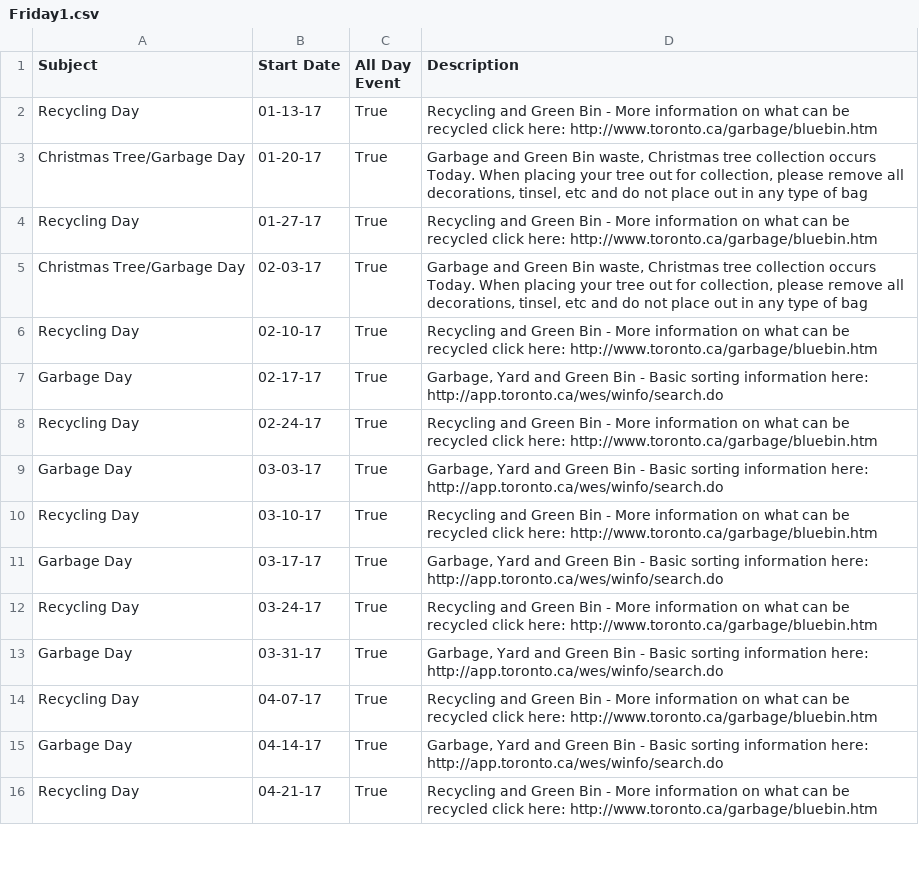
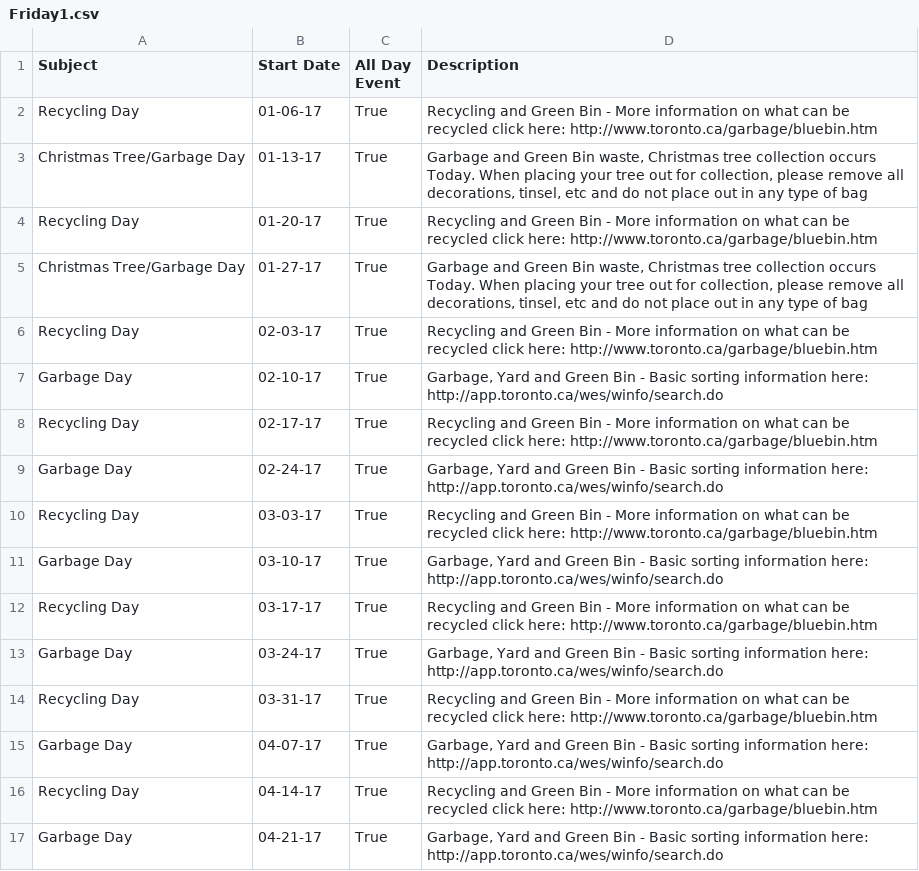
Before and after one commit to mtpettyp/ical_toronto_waste, a CSV file: FinalCalendars/CSVCalendars/Friday1.csv, drawn as a sheet; only a part is shown; the diff covers the shown part only.

Commit message:
Fix calendar parsing
The format of the CSV provided by the City has changed.  The date
is now the date of pickup, not the beginning of the week.

```diff
--- a/FinalCalendars/CSVCalendars/Friday1.csv
+++ b/FinalCalendars/CSVCalendars/Friday1.csv
@@ -1,16 +1,17 @@
 Subject,Start Date,All Day Event,Description
-Recycling Day,01-13-17,True,Recycling and Green Bin - More information on what can be recycled click here: http://www.toronto.ca/garbage/bluebin.htm
-Christmas Tree/Garbage Day,01-20-17,True,"Garbage and Green Bin waste, Christmas tree collection occurs Today. When placing your tree out for collection, please remove all decorations, tinsel, etc and do not place out in any type of bag"
-Recycling Day,01-27-17,True,Recycling and Green Bin - More information on what can be recycled click here: http://www.toronto.ca/garbage/bluebin.htm
-Christmas Tree/Garbage Day,02-03-17,True,"Garbage and Green Bin waste, Christmas tree collection occurs Today. When placing your tree out for collection, please remove all decorations, tinsel, etc and do not place out in any type of bag"
-Recycling Day,02-10-17,True,Recycling and Green Bin - More information on what can be recycled click here: http://www.toronto.ca/garbage/bluebin.htm
-Garbage Day,02-17-17,True,"Garbage, Yard and Green Bin - Basic sorting information here: http://app.toronto.ca/wes/winfo/search.do"
-Recycling Day,02-24-17,True,Recycling and Green Bin - More information on what can be recycled click here: http://www.toronto.ca/garbage/bluebin.htm
-Garbage Day,03-03-17,True,"Garbage, Yard and Green Bin - Basic sorting information here: http://app.toronto.ca/wes/winfo/search.do"
-Recycling Day,03-10-17,True,Recycling and Green Bin - More information on what can be recycled click here: http://www.toronto.ca/garbage/bluebin.htm
-Garbage Day,03-17-17,True,"Garbage, Yard and Green Bin - Basic sorting information here: http://app.toronto.ca/wes/winfo/search.do"
-Recycling Day,03-24-17,True,Recycling and Green Bin - More information on what can be recycled click here: http://www.toronto.ca/garbage/bluebin.htm
-Garbage Day,03-31-17,True,"Garbage, Yard and Green Bin - Basic sorting information here: http://app.toronto.ca/wes/winfo/search.do"
-Recycling Day,04-07-17,True,Recycling and Green Bin - More information on what can be recycled click here: http://www.toronto.ca/garbage/bluebin.htm
-Garbage Day,04-14-17,True,"Garbage, Yard and Green Bin - Basic sorting information here: http://app.toronto.ca/wes/winfo/search.do"
-Recycling Day,04-21-17,True,Recycling and Green Bin - More information on what can be recycled click here: http://www.toronto.ca/garbage/bluebin.htm
+Recycling Day,01-06-17,True,Recycling and Green Bin - More information on what can be recycled click here: http://www.toronto.ca/garbage/bluebin.htm
+Christmas Tree/Garbage Day,01-13-17,True,"Garbage and Green Bin waste, Christmas tree collection occurs Today. When placing your tree out for collection, please remove all decorations, tinsel, etc and do not place out in any type of bag"
+Recycling Day,01-20-17,True,Recycling and Green Bin - More information on what can be recycled click here: http://www.toronto.ca/garbage/bluebin.htm
+Christmas Tree/Garbage Day,01-27-17,True,"Garbage and Green Bin waste, Christmas tree collection occurs Today. When placing your tree out for collection, please remove all decorations, tinsel, etc and do not place out in any type of bag"
+Recycling Day,02-03-17,True,Recycling and Green Bin - More information on what can be recycled click here: http://www.toronto.ca/garbage/bluebin.htm
+Garbage Day,02-10-17,True,"Garbage, Yard and Green Bin - Basic sorting information here: http://app.toronto.ca/wes/winfo/search.do"
+Recycling Day,02-17-17,True,Recycling and Green Bin - More information on what can be recycled click here: http://www.toronto.ca/garbage/bluebin.htm
+Garbage Day,02-24-17,True,"Garbage, Yard and Green Bin - Basic sorting information here: http://app.toronto.ca/wes/winfo/search.do"
+Recycling Day,03-03-17,True,Recycling and Green Bin - More information on what can be recycled click here: http://www.toronto.ca/garbage/bluebin.htm
+Garbage Day,03-10-17,True,"Garbage, Yard and Green Bin - Basic sorting information here: http://app.toronto.ca/wes/winfo/search.do"
+Recycling Day,03-17-17,True,Recycling and Green Bin - More information on what can be recycled click here: http://www.toronto.ca/garbage/bluebin.htm
+Garbage Day,03-24-17,True,"Garbage, Yard and Green Bin - Basic sorting information here: http://app.toronto.ca/wes/winfo/search.do"
+Recycling Day,03-31-17,True,Recycling and Green Bin - More information on what can be recycled click here: http://www.toronto.ca/garbage/bluebin.htm
+Garbage Day,04-07-17,True,"Garbage, Yard and Green Bin - Basic sorting information here: http://app.toronto.ca/wes/winfo/search.do"
+Recycling Day,04-14-17,True,Recycling and Green Bin - More information on what can be recycled click here: http://www.toronto.ca/garbage/bluebin.htm
+Garbage Day,04-21-17,True,"Garbage, Yard and Green Bin - Basic sorting information here: http://app.toronto.ca/wes/winfo/search.do"
```
Also changed, not shown: 1 removed row and 72 edited cells elsewhere in this file, FinalCalendars/CSVCalendars/Friday2.csv, FinalCalendars/CSVCalendars/MondayNight.csv, 17 other files.
